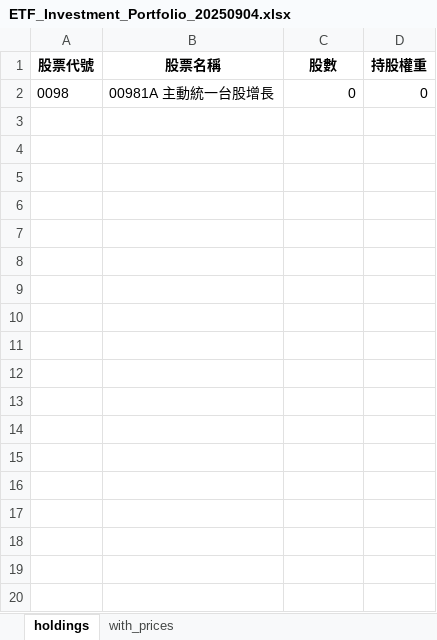
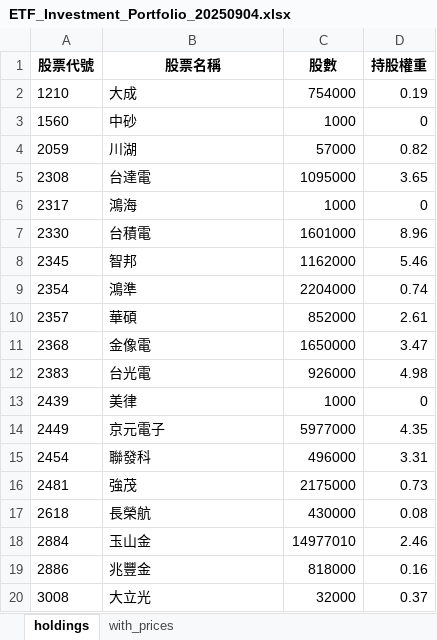
Before and after one commit to kf182698/00981A-ETF-Tracker, an Excel workbook: archive/2025-09/ETF_Investment_Portfolio_20250904.xlsx, sheet holdings, drawn as a sheet; only a part is shown; values as stored, in another font and other column widths than the file's, no borders; removed rows and columns are numbered as before the commit, all else as after; the diff covers the shown part only; the diff names each change by its address in the sheet, - before the commit and + after, or states it on an @@ line.

```diff
--- a/archive/2025-09/ETF_Investment_Portfolio_20250904.xlsx (sheet holdings)
+++ b/archive/2025-09/ETF_Investment_Portfolio_20250904.xlsx (sheet holdings)
-row 2: 0098 | 00981A 主動統一台股增長 | 0 | 0
+row 2: 1210 | 大成 | 754000 | 0.19
+row 3: 1560 | 中砂 | 1000 | 0
+row 4: 2059 | 川湖 | 57000 | 0.82
+row 5: 2308 | 台達電 | 1095000 | 3.65
+row 6: 2317 | 鴻海 | 1000 | 0
+row 7: 2330 | 台積電 | 1601000 | 8.96
+row 8: 2345 | 智邦 | 1162000 | 5.46
+row 9: 2354 | 鴻準 | 2204000 | 0.74
+row 10: 2357 | 華碩 | 852000 | 2.61
+row 11: 2368 | 金像電 | 1650000 | 3.47
+row 12: 2383 | 台光電 | 926000 | 4.98
+row 13: 2439 | 美律 | 1000 | 0
+row 14: 2449 | 京元電子 | 5977000 | 4.35
+row 15: 2454 | 聯發科 | 496000 | 3.31
+row 16: 2481 | 強茂 | 2175000 | 0.73
+row 17: 2618 | 長榮航 | 430000 | 0.08
+row 18: 2884 | 玉山金 | 14977010 | 2.46
+row 19: 2886 | 兆豐金 | 818000 | 0.16
+row 20: 3008 | 大立光 | 32000 | 0.37
```
Also changed, not shown: 31 added rows elsewhere in this sheet, sheet with_prices, 8 other files.
